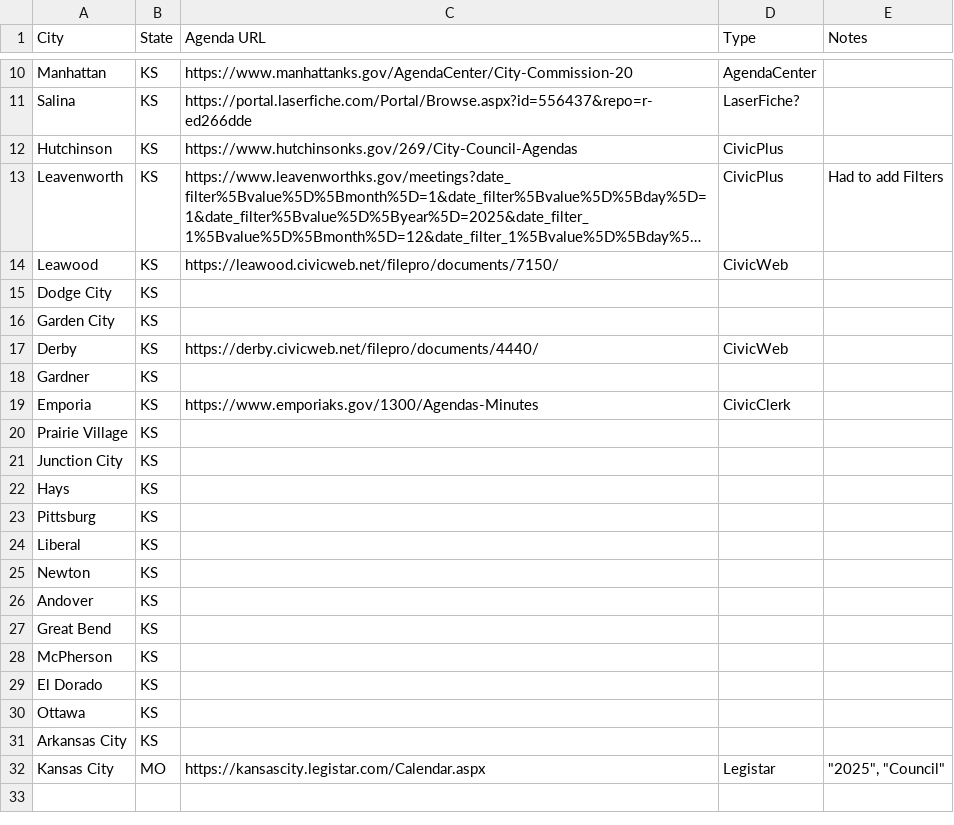
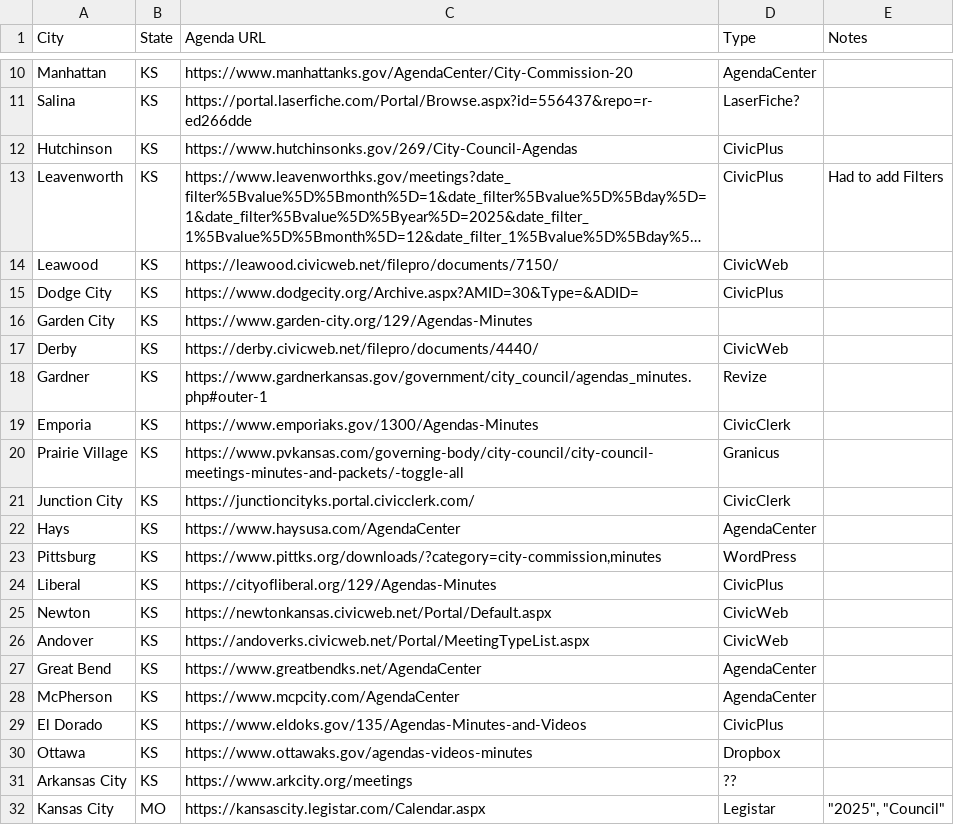
Before and after one commit to cs1060f25/CIVIC-civic-pulse, a CSV file: backend/ingestion/Kansas_Cities_URLs.csv, drawn as a sheet; only a part is shown, gaps mark what is left out; long unchanged cells end in …; the diff names each change by its address in the sheet, - before the commit and + after, or states it on an @@ line.

Commit message:
Add scrapers for multiple city platforms (CIVIC-75, CIVIC-76, CIVIC-79)
- Add agendacenter_scraper.py (renamed from page_scraper.py) for AgendaCenter cities
  - Supports Wichita, Manhattan, Hays, Great Bend
- Add civicweb_scraper.py for CivicWeb filepro directory structure
  - Supports Lawrence, Overland Park, Shawnee, Leawood, Derby
- Add civicweb_nofolders_scraper.py for CivicWeb Portal pages
  - Supports Andover (Portal-based structure)
- Add legistar_scraper.py for Legistar sites
  - Supports Olathe, Kansas City MO
- Add civicplus_scraper.py for CivicPlus tabbed interface
  - Supports Hutchinson (with date navigation to detail pages)
- Add config files for all supported cities
- Update Kansas_Cities_URLs.csv with city information
- Update AGENTS.md with project documentation

```diff
--- a/backend/ingestion/Kansas_Cities_URLs.csv
+++ b/backend/ingestion/Kansas_Cities_URLs.csv
-C15 (Agenda URL): (empty)
+C15 (Agenda URL): https://www.dodgecity.org/Archive.aspx?AMID=30&Type=&ADID=
-D15 (Type): (empty)
+D15 (Type): CivicPlus
-C16 (Agenda URL): (empty)
+C16 (Agenda URL): https://www.garden-city.org/129/Agendas-Minutes
-C18 (Agenda URL): (empty)
+C18 (Agenda URL): https://www.gardnerkansas.gov/government/city_council/agendas_minutes.php#outer-1
-D18 (Type): (empty)
+D18 (Type): Revize
-C20 (Agenda URL): (empty)
+C20 (Agenda URL): https://www.pvkansas.com/governing-body/city-council/city-council-meetings-minutes-and-packets/-toggle-all
-D20 (Type): (empty)
+D20 (Type): Granicus
-C21 (Agenda URL): (empty)
+C21 (Agenda URL): https://junctioncityks.portal.civicclerk.com/
-D21 (Type): (empty)
+D21 (Type): CivicClerk
-C22 (Agenda URL): (empty)
+C22 (Agenda URL): https://www.haysusa.com/AgendaCenter
-D22 (Type): (empty)
+D22 (Type): AgendaCenter
-C23 (Agenda URL): (empty)
+C23 (Agenda URL): https://www.pittks.org/downloads/?category=city-commission,minutes
-D23 (Type): (empty)
+D23 (Type): WordPress
-C24 (Agenda URL): (empty)
+C24 (Agenda URL): https://cityofliberal.org/129/Agendas-Minutes
-D24 (Type): (empty)
+D24 (Type): CivicPlus
-C25 (Agenda URL): (empty)
+C25 (Agenda URL): https://newtonkansas.civicweb.net/Portal/Default.aspx
-D25:D26 (Type): (empty)
+D25:D26 (Type): CivicWeb
-C26 (Agenda URL): (empty)
+C26 (Agenda URL): https://andoverks.civicweb.net/Portal/MeetingTypeList.aspx
-C27 (Agenda URL): (empty)
+C27 (Agenda URL): https://www.greatbendks.net/AgendaCenter
-D27:D28 (Type): (empty)
+D27:D28 (Type): AgendaCenter
-C28 (Agenda URL): (empty)
+C28 (Agenda URL): https://www.mcpcity.com/AgendaCenter
-C29 (Agenda URL): (empty)
+C29 (Agenda URL): https://www.eldoks.gov/135/Agendas-Minutes-and-Videos
-D29 (Type): (empty)
+D29 (Type): CivicPlus
-C30 (Agenda URL): (empty)
+C30 (Agenda URL): https://www.ottawaks.gov/agendas-videos-minutes
-D30 (Type): (empty)
+D30 (Type): Dropbox
-C31 (Agenda URL): (empty)
+C31 (Agenda URL): https://www.arkcity.org/meetings
-D31 (Type): (empty)
+D31 (Type): ??
```
Also changed, not shown: 20 other files.
